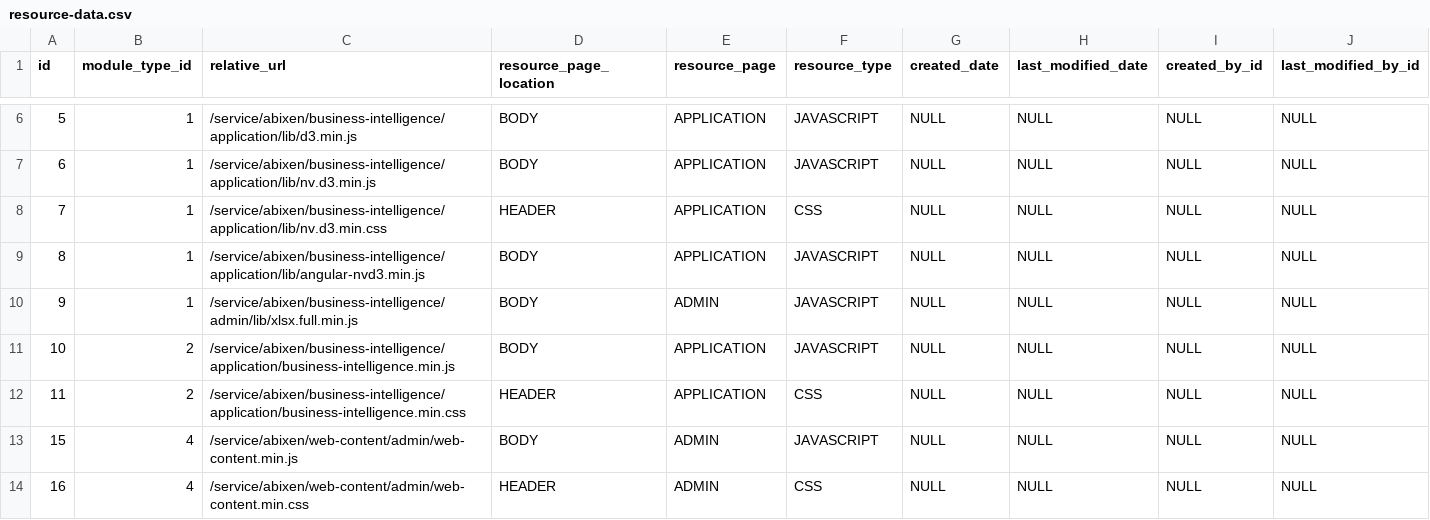
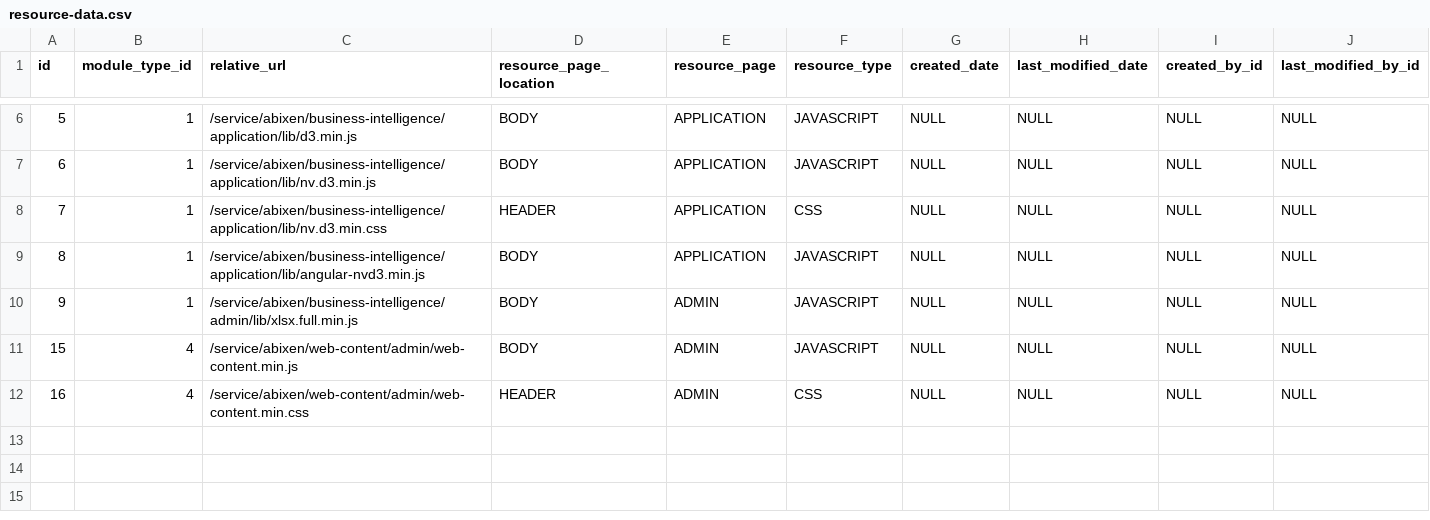
Before and after one commit to abixen/abixen-platform, a CSV file: abixen-platform-core/src/main/resources/liquibase/import/data/resource-data.csv, drawn as a sheet; only a part is shown, gaps mark what is left out.

Commit message:
Removed the Magic Number module module since there will not be available in the first release.

```diff
--- a/abixen-platform-core/src/main/resources/liquibase/import/data/resource-data.csv
+++ b/abixen-platform-core/src/main/resources/liquibase/import/data/resource-data.csv
@@ -10,4 +10,2 @@ id;module_type_id;relative_url;resource_page_location;resource_page;resource_typ
 9;1;/service/abixen/business-intelligence/admin/lib/xlsx.full.min.js;BODY;ADMIN;JAVASCRIPT;NULL;NULL;NULL;NULL
-10;2;/service/abixen/business-intelligence/application/business-intelligence.min.js;BODY;APPLICATION;JAVASCRIPT;NULL;NULL;NULL;NULL
-11;2;/service/abixen/business-intelligence/application/business-intelligence.min.css;HEADER;APPLICATION;CSS;NULL;NULL;NULL;NULL
 15;4;/service/abixen/web-content/admin/web-content.min.js;BODY;ADMIN;JAVASCRIPT;NULL;NULL;NULL;NULL
```
Also changed, not shown: abixen-platform-core/src/main/resources/liquibase/import/data/module-type-data.csv, 31 other files.
